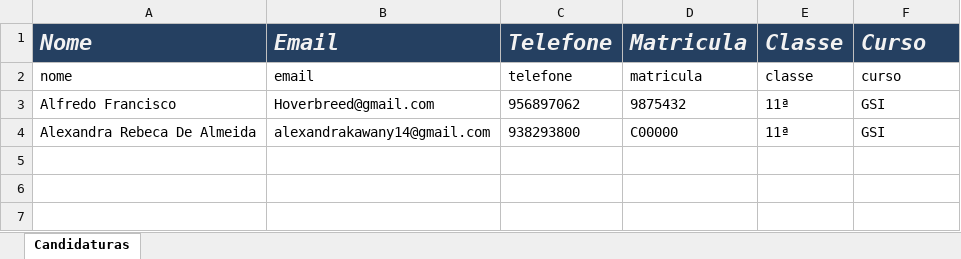
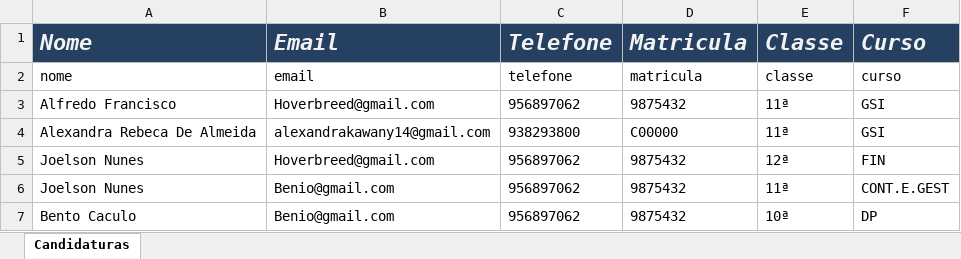
Before and after one commit to alexxsakawany/GBM-Educacion, an Excel workbook: data.xlsx, sheet Candidaturas, drawn as a sheet; values as stored, in another font and other column widths than the file's, no borders; the diff names each change by its address in the sheet, - before the commit and + after, or states it on an @@ line.

```diff
--- a/data.xlsx (sheet Candidaturas)
+++ b/data.xlsx (sheet Candidaturas)
+row 5: Joelson Nunes | Hoverbreed@gmail.com | 956897062 | 9875432 | 12ª | FIN
+row 6: Joelson Nunes | Benio@gmail.com | 956897062 | 9875432 | 11ª | CONT.E.GEST
+row 7: Bento Caculo | Benio@gmail.com | 956897062 | 9875432 | 10ª | DP
```
Also changed, not shown: 1 other file.
